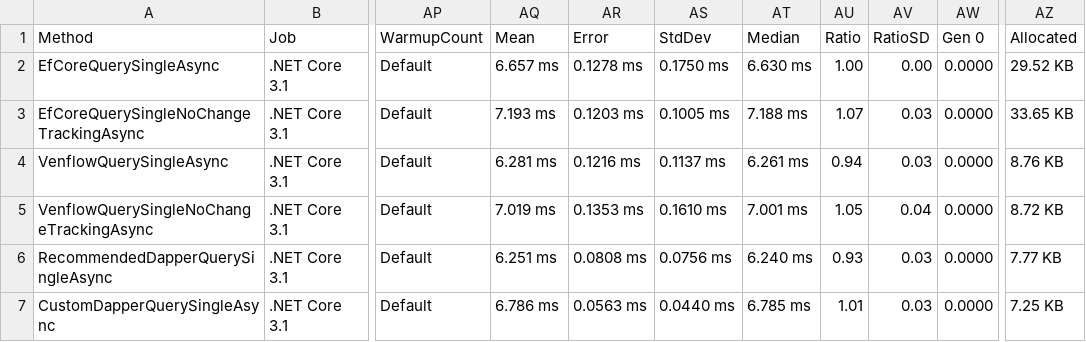
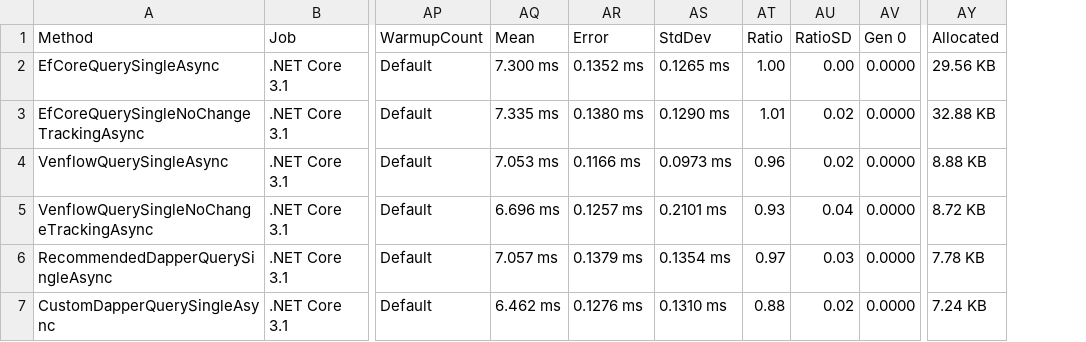
Before and after one commit to TwentyFourMinutes/Venflow, a CSV file: benchmarks/QuerySingleWithRelations.csv, drawn as a sheet; only a part is shown, gaps mark what is left out; removed rows and columns are numbered as before the commit, all else as after; the diff covers the shown part only; the diff names each change by its address in the sheet, - before the commit and + after, or states it on an @@ line.

```diff
--- a/benchmarks/QuerySingleWithRelations.csv
+++ b/benchmarks/QuerySingleWithRelations.csv
-column AT (Median), rows 2-7: 6.630 ms | 7.188 ms | 6.261 ms | 7.001 ms | 6.240 ms | 6.785 ms
-AQ2 (Mean): 6.657 ms
+AQ2 (Mean): 7.300 ms
-AR2 (Error): 0.1278 ms
+AR2 (Error): 0.1352 ms
-AS2 (StdDev): 0.1750 ms
+AS2 (StdDev): 0.1265 ms
-AY2 (Allocated): 29.52 KB
+AY2 (Allocated): 29.56 KB
-AQ3 (Mean): 7.193 ms
+AQ3 (Mean): 7.335 ms
-AR3 (Error): 0.1203 ms
+AR3 (Error): 0.1380 ms
-AS3 (StdDev): 0.1005 ms
+AS3 (StdDev): 0.1290 ms
-AT3 (Ratio): 1.07
+AT3 (Ratio): 1.01
-AU3:AU4 (RatioSD): 0.03
+AU3:AU4 (RatioSD): 0.02
-AY3 (Allocated): 33.65 KB
+AY3 (Allocated): 32.88 KB
-AQ4 (Mean): 6.281 ms
+AQ4 (Mean): 7.053 ms
-AR4 (Error): 0.1216 ms
+AR4 (Error): 0.1166 ms
-AS4 (StdDev): 0.1137 ms
+AS4 (StdDev): 0.0973 ms
-AT4 (Ratio): 0.94
+AT4 (Ratio): 0.96
-AY4 (Allocated): 8.76 KB
+AY4 (Allocated): 8.88 KB
-AQ5 (Mean): 7.019 ms
+AQ5 (Mean): 6.696 ms
-AR5 (Error): 0.1353 ms
+AR5 (Error): 0.1257 ms
-AS5 (StdDev): 0.1610 ms
+AS5 (StdDev): 0.2101 ms
-AT5 (Ratio): 1.05
+AT5 (Ratio): 0.93
-AQ6 (Mean): 6.251 ms
+AQ6 (Mean): 7.057 ms
-AR6 (Error): 0.0808 ms
+AR6 (Error): 0.1379 ms
-AS6 (StdDev): 0.0756 ms
+AS6 (StdDev): 0.1354 ms
-AT6 (Ratio): 0.93
+AT6 (Ratio): 0.97
-AY6 (Allocated): 7.77 KB
+AY6 (Allocated): 7.78 KB
-AQ7 (Mean): 6.786 ms
+AQ7 (Mean): 6.462 ms
-AR7 (Error): 0.0563 ms
+AR7 (Error): 0.1276 ms
-AS7 (StdDev): 0.0440 ms
+AS7 (StdDev): 0.1310 ms
-AT7 (Ratio): 1.01
+AT7 (Ratio): 0.88
-AU7 (RatioSD): 0.03
+AU7 (RatioSD): 0.02
-AY7 (Allocated): 7.25 KB
+AY7 (Allocated): 7.24 KB
```
Also changed, not shown: 28 edited cells elsewhere in this file, benchmarks/DeleteSingle.csv, benchmarks/QueryBatch.csv, 24 other files.
